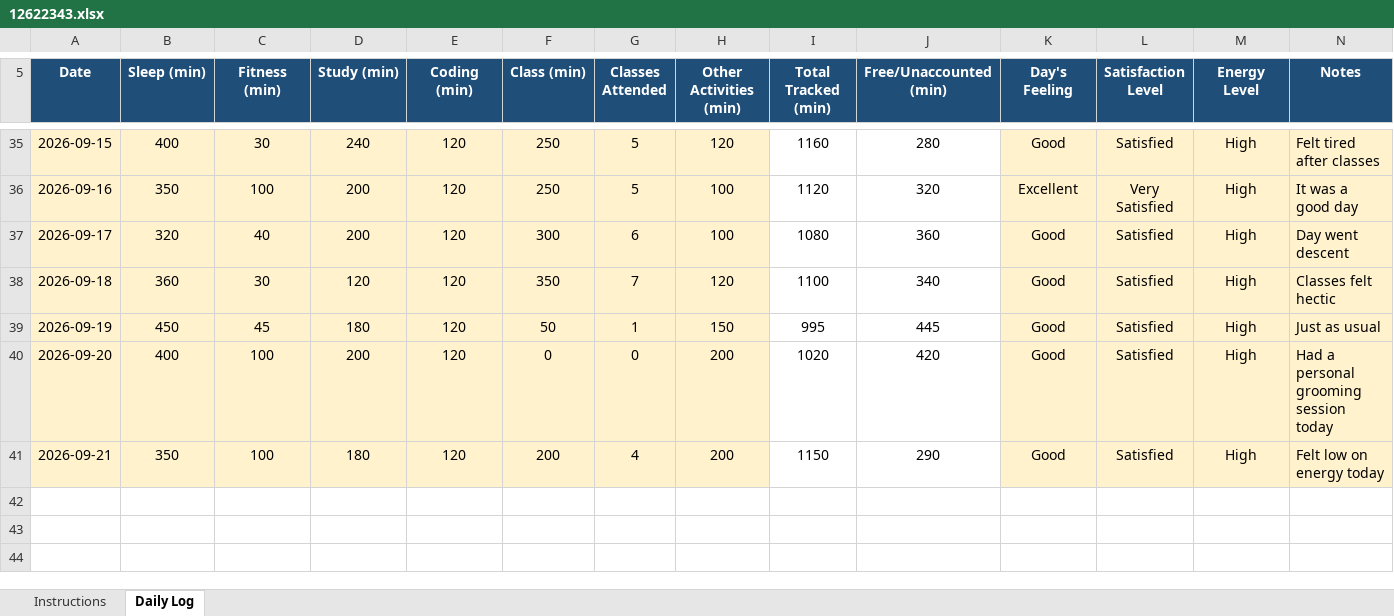
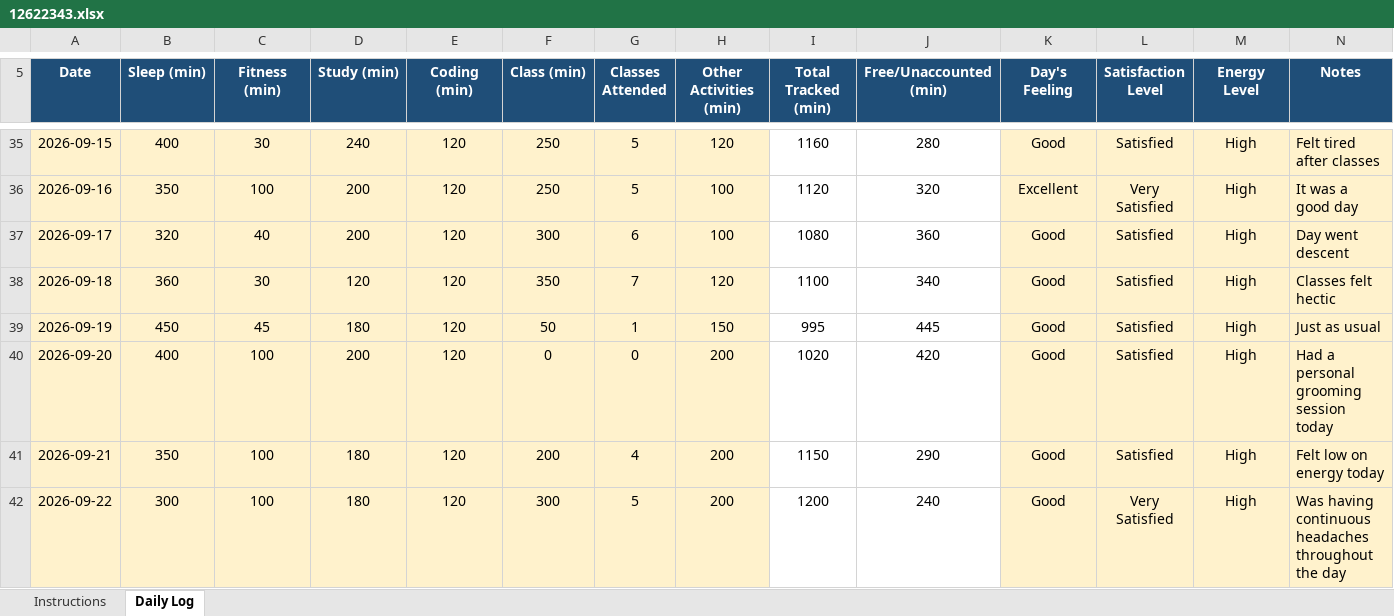
Before and after one commit to harsh00196/CAP776-Daily-Work, an Excel workbook: 12622343.xlsx, sheet Daily Log, drawn as a sheet; only a part is shown, gaps mark what is left out; values as stored, in another font and other column widths than the file's, no borders; conditional formats not drawn; the diff names each change by its address in the sheet, - before the commit and + after, or states it on an @@ line.

Commit message:
Add files via upload

```diff
--- a/12622343.xlsx (sheet Daily Log)
+++ b/12622343.xlsx (sheet Daily Log)
+row 42: 2026-09-22 | 300 | 100 | 180 | 120 | 300 | 5 | 200 | 1200 | 240 | Good | Very Satisfied | High | Was having continuous headaches throughout the day
```
